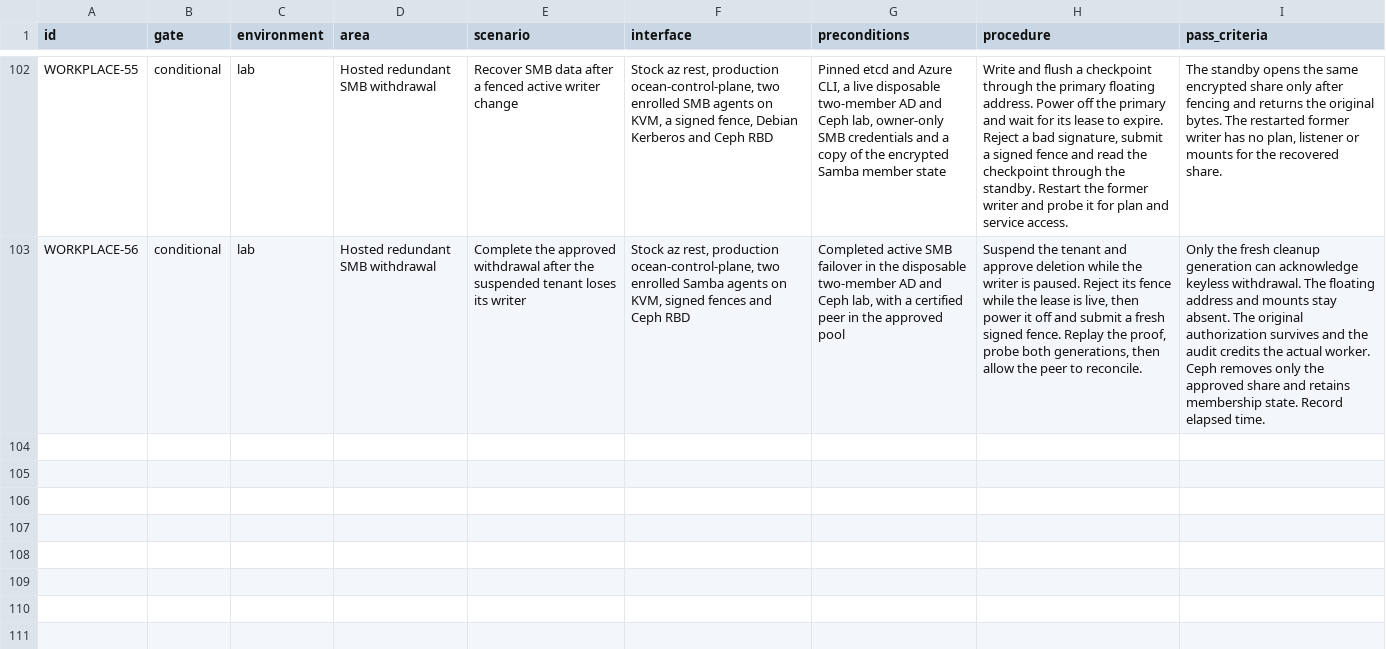
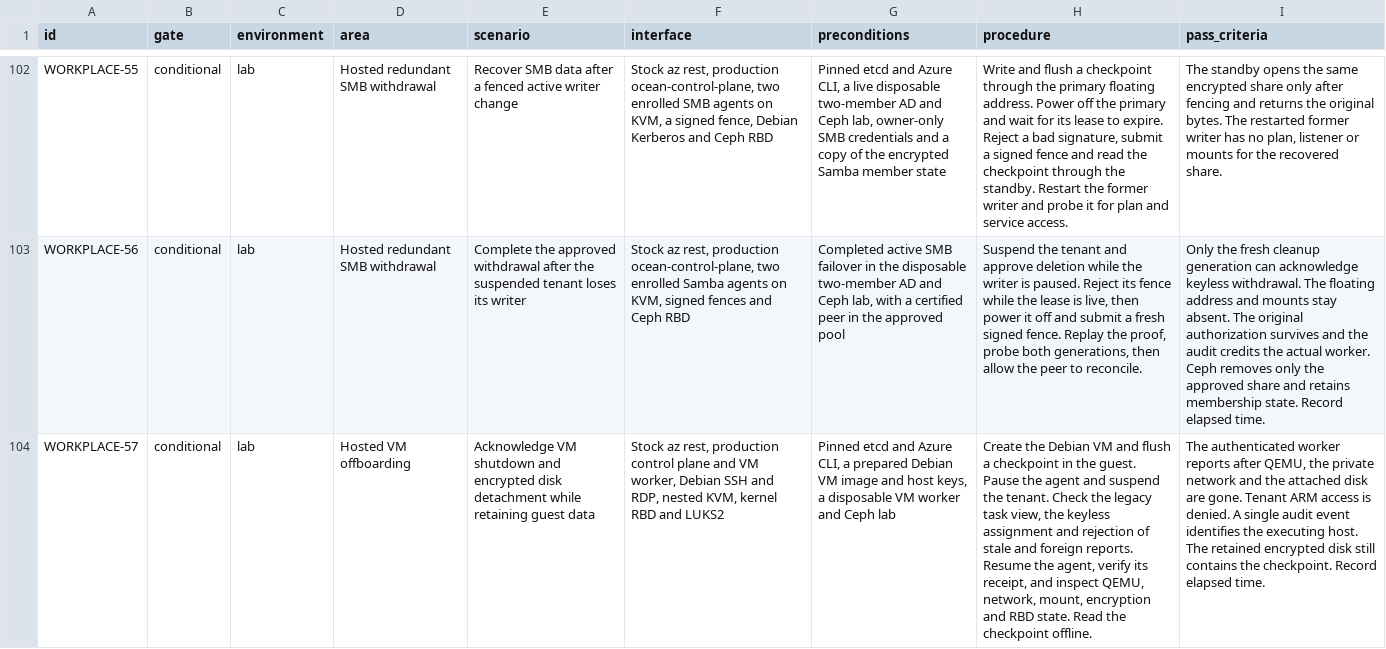
Before and after one commit to Weichwolf/ocean, a TSV file: acceptance.tsv, drawn as a sheet; only a part is shown, gaps mark what is left out; the diff names each change by its address in the sheet, - before the commit and + after, or states it on an @@ line.

Commit message:
Audit hosted VM shutdown and encrypted disk detachment

```diff
--- a/acceptance.tsv
+++ b/acceptance.tsv
+row 104: WORKPLACE-57 | conditional | lab | Hosted VM offboarding | Acknowledge VM shutdown and encrypted disk detachment while retaining guest data | Stock az rest, production control plane and VM worker, Debian SSH and RDP, nested KVM, kernel RBD and LUKS2 | Pinned etcd and Azure CLI, a prepared Debian VM image and host keys, a disposable VM worker and Ceph lab | Create the Debian VM and flush a checkpoint in the guest. Pause the agent and suspend the tenant. Check the legacy task view, the keyless assignment and rejection of stale and foreign reports. Resume the agent, verify its receipt, and inspect QEMU, network, mount, encryption and RBD state. Read the checkpoint offline. | The authenticated worker reports after QEMU, the private network and the attached disk are gone. Tenant ARM access is denied. A single audit event identifies the executing host. The retained encrypted disk still contains the checkpoint. Record elapsed time.
```
Also changed, not shown: 14 other files.
